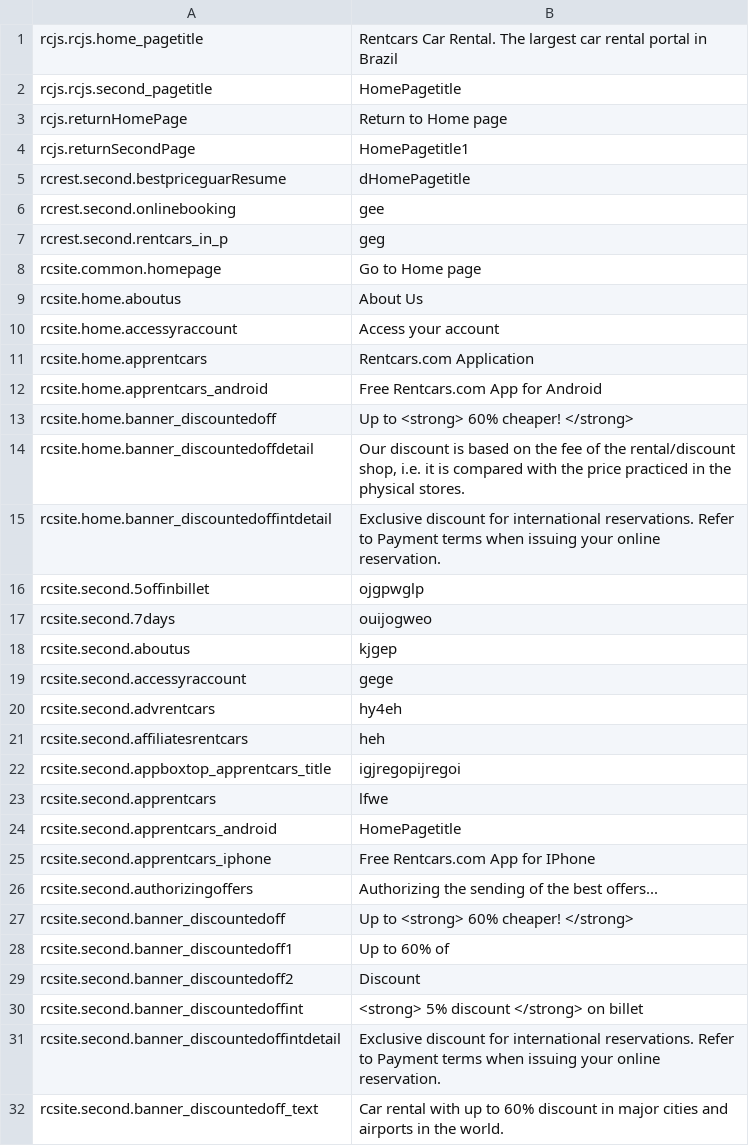
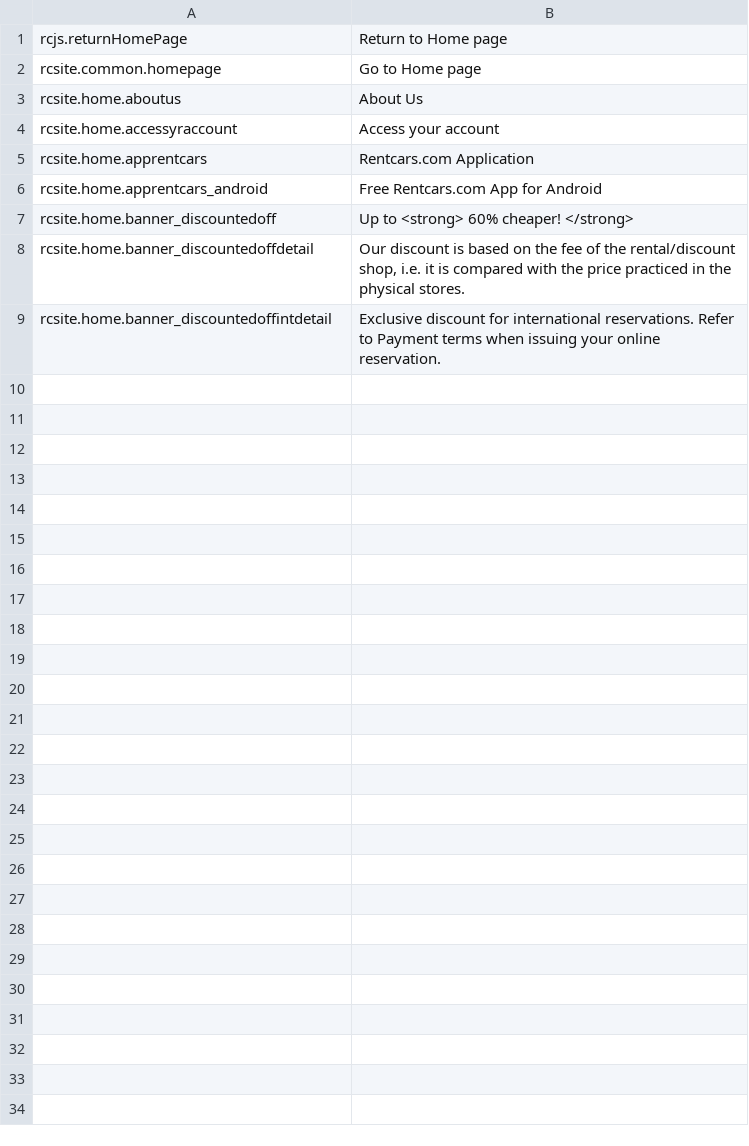
Before and after one commit to tvarghesedt/phraseaspp, a CSV file: en/pt-BR.csv, drawn as a sheet; the diff names each change by its address in the sheet, - before the commit and + after, or states it on an @@ line.

```diff
--- a/en/pt-BR.csv
+++ b/en/pt-BR.csv
-row 1: rcjs.rcjs.home_pagetitle | Rentcars Car Rental. The largest car rental portal in Brazil
-row 2: rcjs.rcjs.second_pagetitle | HomePagetitle
-row 4: rcjs.returnSecondPage | HomePagetitle1
-row 5: rcrest.second.bestpriceguarResume | dHomePagetitle
-row 6: rcrest.second.onlinebooking | gee
-row 7: rcrest.second.rentcars_in_p | geg
-row 16: rcsite.second.5offinbillet | ojgpwglp
-row 17: rcsite.second.7days | ouijogweo
-row 18: rcsite.second.aboutus | kjgep
-row 19: rcsite.second.accessyraccount | gege
-row 20: rcsite.second.advrentcars | hy4eh
-row 21: rcsite.second.affiliatesrentcars | heh
-row 22: rcsite.second.appboxtop_apprentcars_title | igjregopijregoi
-row 23: rcsite.second.apprentcars | lfwe
-row 24: rcsite.second.apprentcars_android | HomePagetitle
-row 25: rcsite.second.apprentcars_iphone | Free Rentcars.com App for IPhone
-row 26: rcsite.second.authorizingoffers | Authorizing the sending of the best offers...
-row 27: rcsite.second.banner_discountedoff | Up to <strong> 60% cheaper! </strong>
-row 28: rcsite.second.banner_discountedoff1 | Up to 60% of
-row 29: rcsite.second.banner_discountedoff2 | Discount
-row 30: rcsite.second.banner_discountedoffint | <strong> 5% discount </strong> on billet
-row 31: rcsite.second.banner_discountedoffintdetail | Exclusive discount for international reservations. Refer to Payment terms when issuing your online reservation.
-row 32: rcsite.second.banner_discountedoff_text | Car rental with up to 60% discount in major cities and airports in the world.
```
Also changed, not shown: pt-BR/pt-BR.csv, pt-BR/secondsource.csv, 2 other files.
